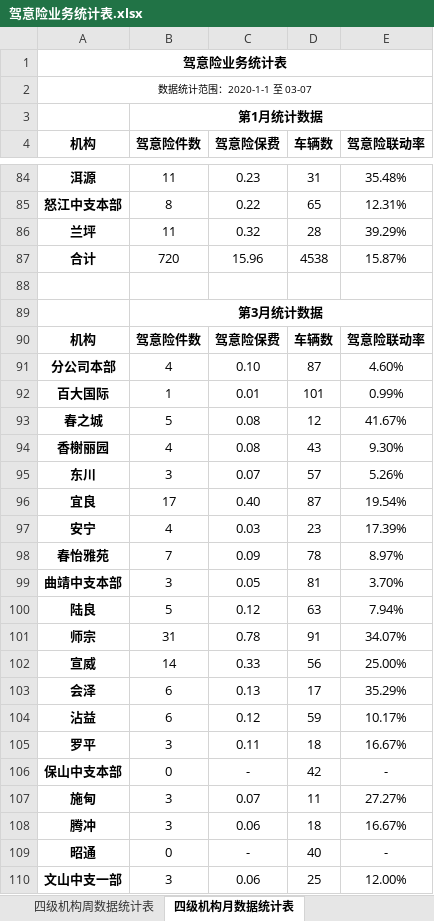
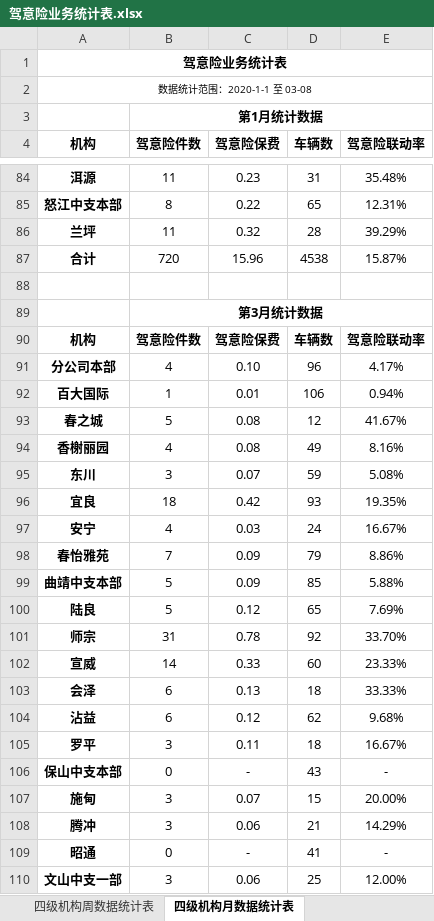
Before and after one commit to fagan2888/DataStats, an Excel workbook: 驾意险业务统计表.xlsx, sheet 四级机构月数据统计表, drawn as a sheet; only a part is shown, gaps mark what is left out; values as stored, in another font and other column widths than the file's, no borders; removed rows and columns are numbered as before the commit, all else as after; the diff covers the shown part only; the diff names each change by its address in the sheet, - before the commit and + after, or states it on an @@ line.

```diff
--- a/驾意险业务统计表.xlsx (sheet 四级机构月数据统计表)
+++ b/驾意险业务统计表.xlsx (sheet 四级机构月数据统计表)
-A2 (机构): 数据统计范围：2020-1-1 至 03-07
+A2 (机构): 数据统计范围：2020-1-1 至 03-08
-D91 (车辆数): 87
+D91 (车辆数): 96
-E91 (驾意险联动率): 4.60%
+E91 (驾意险联动率): 4.17%
-D92 (车辆数): 101
+D92 (车辆数): 106
-E92 (驾意险联动率): 0.99%
+E92 (驾意险联动率): 0.94%
-D94 (车辆数): 43
+D94 (车辆数): 49
-E94 (驾意险联动率): 9.30%
+E94 (驾意险联动率): 8.16%
-D95 (车辆数): 57
+D95 (车辆数): 59
-E95 (驾意险联动率): 5.26%
+E95 (驾意险联动率): 5.08%
-row 96: 宜良 | 17 | 0.40 | 87 | 19.54%
+row 96: 宜良 | 18 | 0.42 | 93 | 19.35%
-D97 (车辆数): 23
+D97 (车辆数): 24
-E97 (驾意险联动率): 17.39%
+E97 (驾意险联动率): 16.67%
-D98 (车辆数): 78
+D98 (车辆数): 79
-E98 (驾意险联动率): 8.97%
+E98 (驾意险联动率): 8.86%
-row 99: 曲靖中支本部 | 3 | 0.05 | 81 | 3.70%
+row 99: 曲靖中支本部 | 5 | 0.09 | 85 | 5.88%
-D100 (车辆数): 63
+D100 (车辆数): 65
-E100 (驾意险联动率): 7.94%
+E100 (驾意险联动率): 7.69%
-D101 (车辆数): 91
+D101 (车辆数): 92
-E101 (驾意险联动率): 34.07%
+E101 (驾意险联动率): 33.70%
-D102 (车辆数): 56
+D102 (车辆数): 60
-E102 (驾意险联动率): 25.00%
+E102 (驾意险联动率): 23.33%
-D103 (车辆数): 17
+D103 (车辆数): 18
-E103 (驾意险联动率): 35.29%
+E103 (驾意险联动率): 33.33%
-D104 (车辆数): 59
+D104 (车辆数): 62
-E104 (驾意险联动率): 10.17%
+E104 (驾意险联动率): 9.68%
-D106 (车辆数): 42
+D106 (车辆数): 43
-D107 (车辆数): 11
+D107 (车辆数): 15
-E107 (驾意险联动率): 27.27%
+E107 (驾意险联动率): 20.00%
-D108 (车辆数): 18
+D108 (车辆数): 21
-E108 (驾意险联动率): 16.67%
+E108 (驾意险联动率): 14.29%
-D109 (车辆数): 40
+D109 (车辆数): 41
```
Also changed, not shown: 6 added rows, 6 removed rows and 25 edited cells elsewhere in this sheet, sheet 汇总数据统计表, sheet 四级机构周数据统计表, sheet 三级机构月数据统计表, sheet 三级机构周数据统计表, APP出单业务竞赛统计表.xlsx, 云南分公司业务统计表.xlsx, 9 other files.
